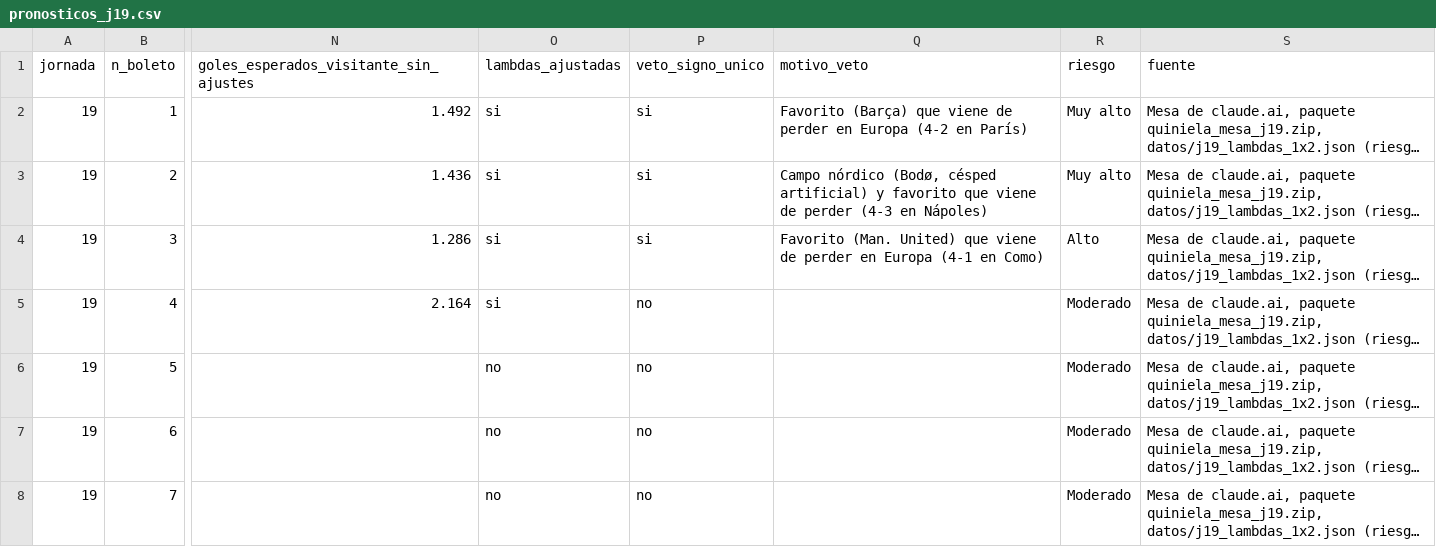
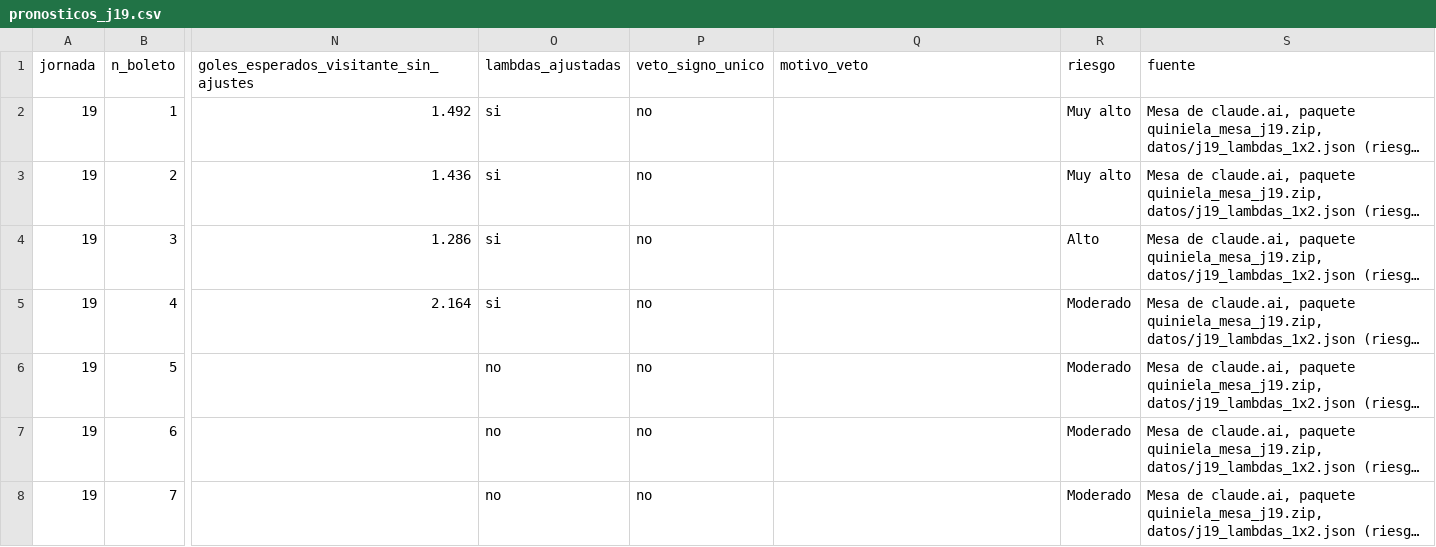
Before and after one commit to CarlosM2403E2505/markitdown, a CSV file: quiniela/exportacion/datos_para_mesa/pronosticos_j19.csv, drawn as a sheet; only a part is shown, gaps mark what is left out; long unchanged cells end in …; the diff covers the shown part only; the diff names each change by its address in the sheet, - before the commit and + after, or states it on an @@ line.

```diff
--- a/quiniela/exportacion/datos_para_mesa/pronosticos_j19.csv
+++ b/quiniela/exportacion/datos_para_mesa/pronosticos_j19.csv
-P2:P4 (veto_signo_unico): si
+P2:P4 (veto_signo_unico): no
-Q2 (motivo_veto): Favorito (Barça) que viene de perder en Europa (4-2 en París)
+Q2 (motivo_veto): (empty)
-Q3 (motivo_veto): Campo nórdico (Bodø, césped artificial) y favorito que viene de perder (4-3 en Nápoles)
+Q3 (motivo_veto): (empty)
-Q4 (motivo_veto): Favorito (Man. United) que viene de perder en Europa (4-1 en Como)
+Q4 (motivo_veto): (empty)
```
Also changed, not shown: 4 edited cells elsewhere in this file, quiniela/exportacion/datos_para_mesa/boleto_j19.csv, quiniela/exportacion/datos_para_mesa/sistemas_j19.csv, 8 other files.
